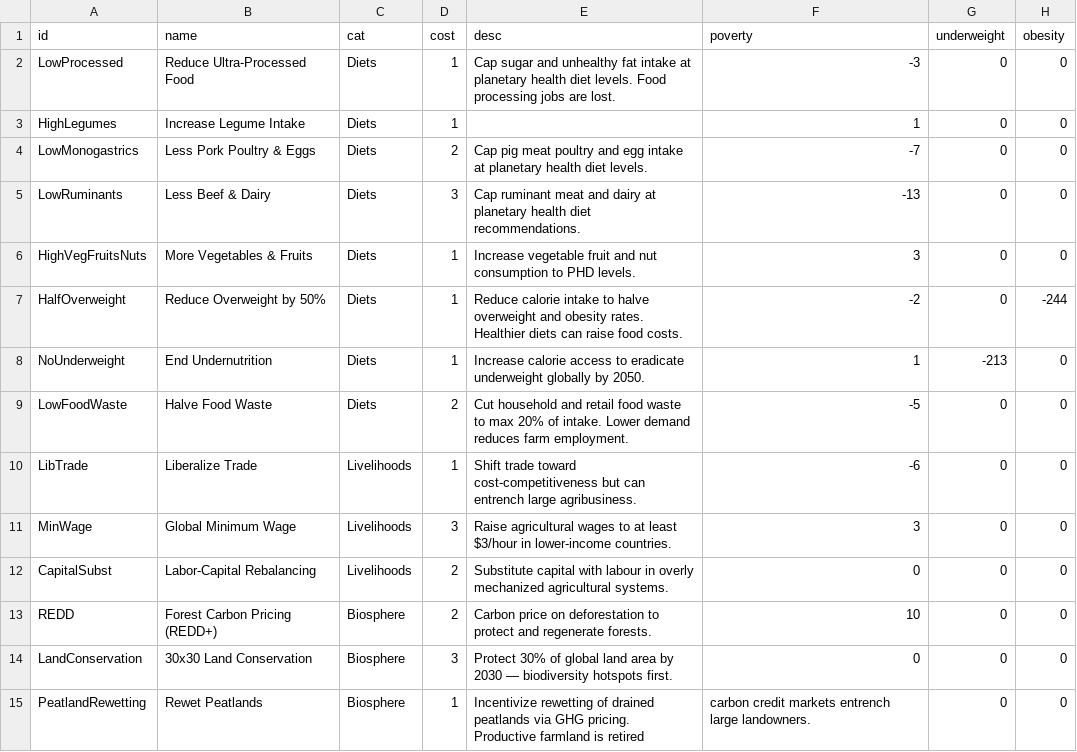
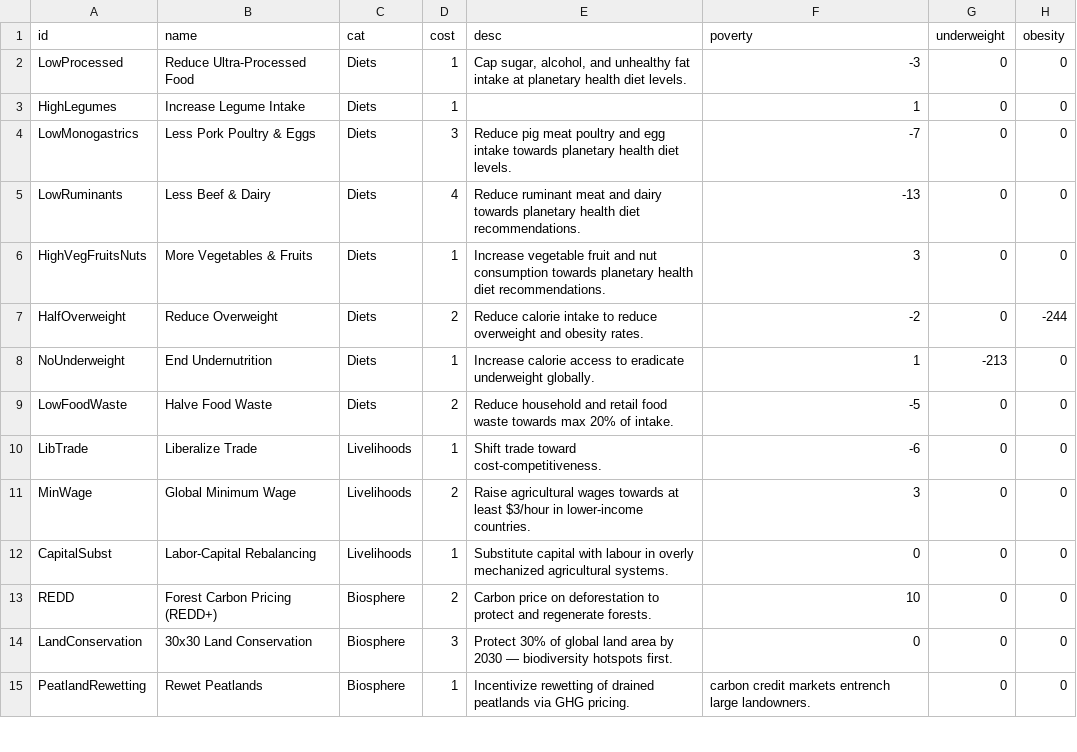
Before and after one commit to bodirsky/FoodSystemTransformationGame, a CSV file: measures.csv, drawn as a sheet; only a part is shown; the diff covers the shown part only; the diff names each change by its address in the sheet, - before the commit and + after, or states it on an @@ line.

Commit message:
..

```diff
--- a/measures.csv
+++ b/measures.csv
-E2 (desc): Cap sugar and unhealthy fat intake at planetary health diet levels. Food processing jobs are lost.
+E2 (desc): Cap sugar, alcohol, and unhealthy fat intake at planetary health diet levels.
-D4 (cost): 2
+D4 (cost): 3
-E4 (desc): Cap pig meat poultry and egg intake at planetary health…
+E4 (desc): Reduce pig meat poultry and egg intake towards planetary health…
-D5 (cost): 3
+D5 (cost): 4
-E5 (desc): Cap ruminant meat and dairy at planetary health…
+E5 (desc): Reduce ruminant meat and dairy towards planetary health…
-E6 (desc): …nut consumption to PHD levels.
+E6 (desc): …nut consumption towards planetary health diet recommendations.
-B7 (name): Reduce Overweight by 50%
+B7 (name): Reduce Overweight
-D7 (cost): 1
+D7 (cost): 2
-E7 (desc): …intake to halve overweight and obesity rates. Healthier diets can raise food costs.
+E7 (desc): …intake to reduce overweight and obesity rates.
-E8 (desc): …eradicate underweight globally by 2050.
+E8 (desc): …eradicate underweight globally.
-E9 (desc): Cut household and retail food waste to max 20% of intake. Lower demand reduces farm employment.
+E9 (desc): Reduce household and retail food waste towards max 20% of intake.
-E10 (desc): …trade toward cost-competitiveness but can entrench large agribusiness.
+E10 (desc): …trade toward cost-competitiveness.
-D11 (cost): 3
+D11 (cost): 2
-E11 (desc): …agricultural wages to at least…
+E11 (desc): …agricultural wages towards at least…
-D12 (cost): 2
+D12 (cost): 1
-E15 (desc): …GHG pricing. Productive farmland is retired
+E15 (desc): …GHG pricing.
```
Also changed, not shown: 20 edited cells elsewhere in this file.
